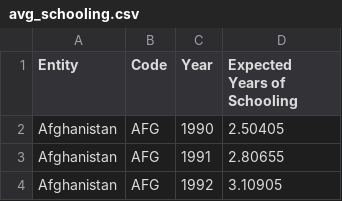
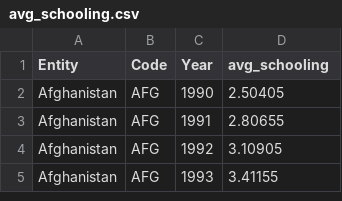
Before and after one commit to fzkarami/countrymatchup, a CSV file: data_importer/avg_schooling.csv, drawn as a sheet; only a part is shown; the shorter side is filled out with more unchanged rows.

```diff
--- a/data_importer/avg_schooling.csv
+++ b/data_importer/avg_schooling.csv
@@ -1,2 +1,2 @@
-Entity,Code,Year,Expected Years of Schooling
+Entity,Code,Year,avg_schooling
 Afghanistan,AFG,1990,2.50405
```
Also changed, not shown: data_importer/hdi.csv, data_importer/life_satisfaction.csv, 3 other files.
